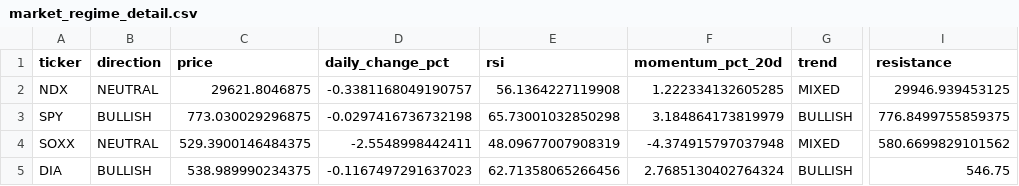
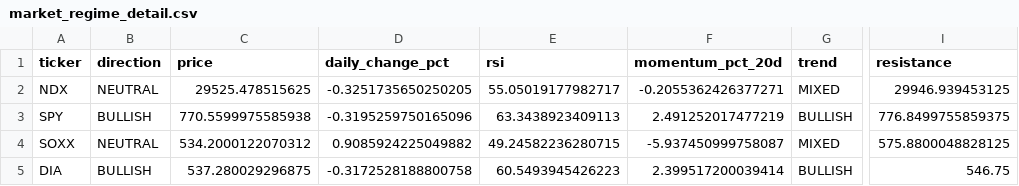
Before and after one commit to kwonbora1220/final-option-serch, a CSV file: data/analysis/market_regime_detail.csv, drawn as a sheet; only a part is shown, gaps mark what is left out; the diff names each change by its address in the sheet, - before the commit and + after, or states it on an @@ line.

```diff
--- a/data/analysis/market_regime_detail.csv
+++ b/data/analysis/market_regime_detail.csv
-C2 (price): 29621.8046875
+C2 (price): 29525.478515625
-D2 (daily_change_pct): -0.3381168049190757
+D2 (daily_change_pct): -0.3251735650250205
-E2 (rsi): 56.1364227119908
+E2 (rsi): 55.05019177982717
-F2 (momentum_pct_20d): 1.222334132605285
+F2 (momentum_pct_20d): -0.2055362426377271
-C3 (price): 773.030029296875
+C3 (price): 770.5599975585938
-D3 (daily_change_pct): -0.0297416736732198
+D3 (daily_change_pct): -0.3195259750165096
-E3 (rsi): 65.73001032850298
+E3 (rsi): 63.3438923409113
-F3 (momentum_pct_20d): 3.184864173819979
+F3 (momentum_pct_20d): 2.491252017477219
-C4 (price): 529.3900146484375
+C4 (price): 534.2000122070312
-D4 (daily_change_pct): -2.5548998442411
+D4 (daily_change_pct): 0.9085924225049882
-E4 (rsi): 48.09677007908319
+E4 (rsi): 49.24582236280715
-F4 (momentum_pct_20d): -4.374915797037948
+F4 (momentum_pct_20d): -5.937450999758087
-I4 (resistance): 580.6699829101562
+I4 (resistance): 575.8800048828125
-C5 (price): 538.989990234375
+C5 (price): 537.280029296875
-D5 (daily_change_pct): -0.1167497291637023
+D5 (daily_change_pct): -0.3172528188800758
-E5 (rsi): 62.71358065266456
+E5 (rsi): 60.5493945426223
-F5 (momentum_pct_20d): 2.7685130402764324
+F5 (momentum_pct_20d): 2.399517200039414
```
Also changed, not shown: data/analysis/decision.csv, data/analysis/final_report.csv, 5 other files.
